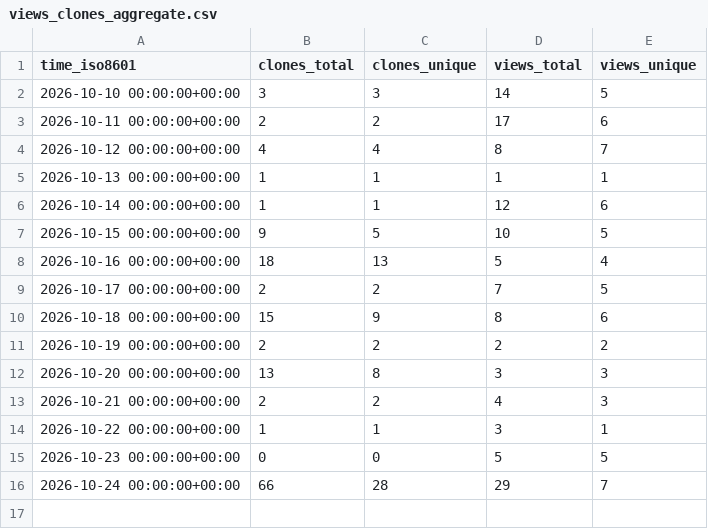
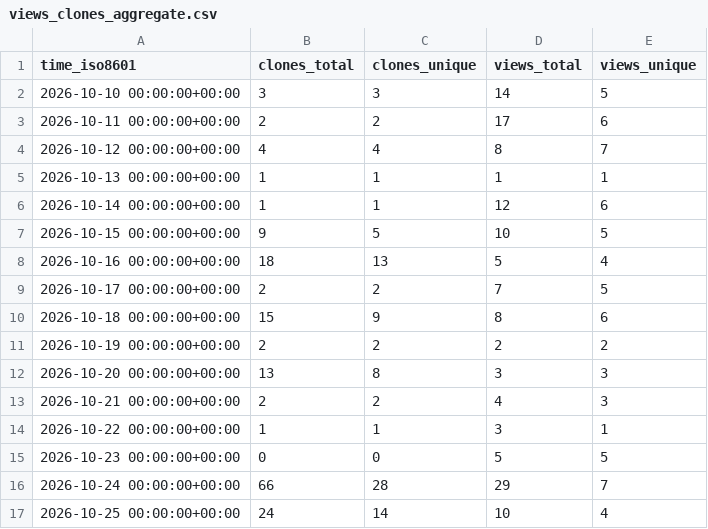
Before and after one commit to solid-pixel/uhf-server-docker, a CSV file: solid-pixel/uhf-server-docker/ghrs-data/views_clones_aggregate.csv, drawn as a sheet; the diff names each change by its address in the sheet, - before the commit and + after, or states it on an @@ line.

```diff
--- a/solid-pixel/uhf-server-docker/ghrs-data/views_clones_aggregate.csv
+++ b/solid-pixel/uhf-server-docker/ghrs-data/views_clones_aggregate.csv
+row 17: 2026-10-25 00:00:00+00:00 | 24 | 14 | 10 | 4
```
Also changed, not shown: 1 other file.
